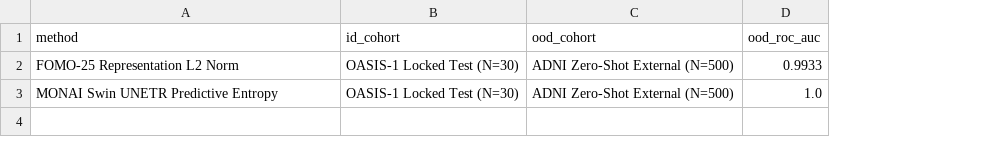
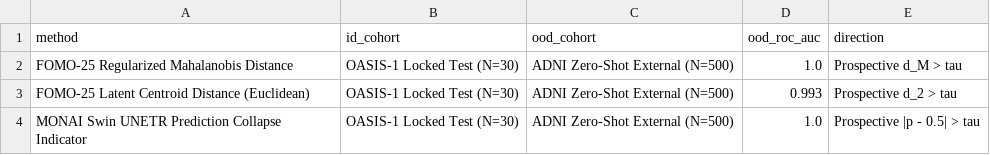
Before and after one commit to Bhavi123-hacker/brain-mri-foundation-benchmark, a CSV file: results/v3/ood_detection/ood_detection_evaluation.csv, drawn as a sheet; addresses are those after the commit; the diff names each change by its address in the sheet, - before the commit and + after, or states it on an @@ line.

```diff
--- a/results/v3/ood_detection/ood_detection_evaluation.csv
+++ b/results/v3/ood_detection/ood_detection_evaluation.csv
+column E (direction), row 2: Prospective d_M > tau; row 4: Prospective |p - 0.5| > tau
-A2 (method): FOMO-25 Representation L2 Norm
+A2 (method): FOMO-25 Regularized Mahalanobis Distance
-D2 (ood_roc_auc): 0.9933
+D2 (ood_roc_auc): 1.0
+row 3: FOMO-25 Latent Centroid Distance (Euclidean) | OASIS-1 Locked Test (N=30) | ADNI Zero-Shot External (N=500) | 0.993 | Prospective d_2 > tau
-A4 (method): MONAI Swin UNETR Predictive Entropy
+A4 (method): MONAI Swin UNETR Prediction Collapse Indicator
```
Also changed, not shown: results/v3/abstention/abstention_metrics.csv, results/v3/reliability/cross_cohort_reliability_matrix.csv, 39 other files.
